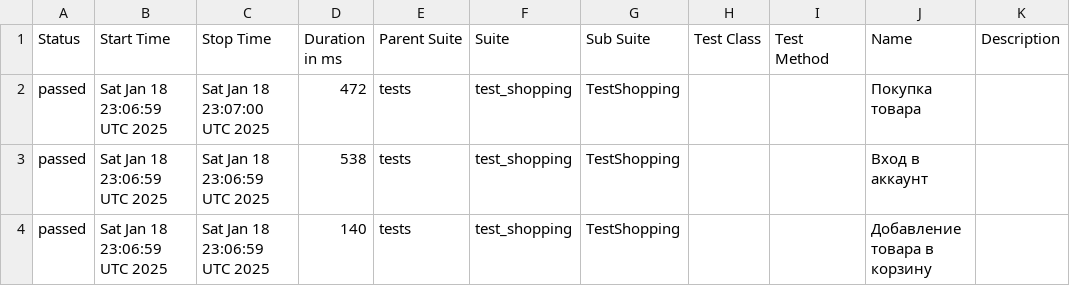
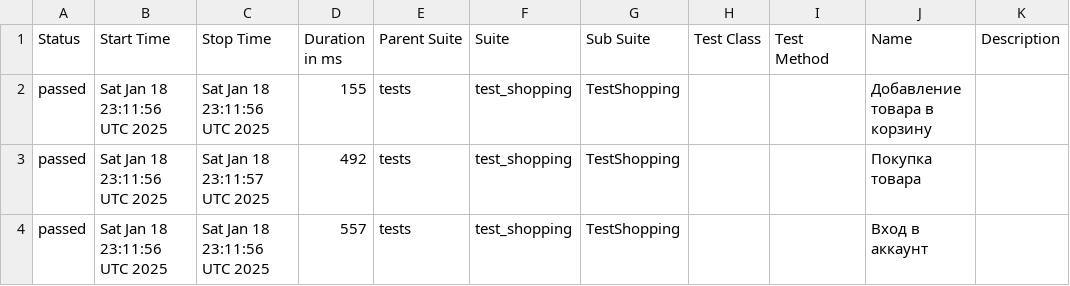
Before and after one commit to Fiklesss/e2e_ui_test, a CSV file: data/suites.csv, drawn as a sheet.

Commit message:
Deploying to gh-pages from @ Fiklesss/e2e_ui_test@296036fd69258cf7c26b6b00d3e7cccaf1aa21b3 🚀

```diff
--- a/data/suites.csv
+++ b/data/suites.csv
@@ -1,4 +1,4 @@
 "Status","Start Time","Stop Time","Duration in ms","Parent Suite","Suite","Sub Suite","Test Class","Test Method","Name","Description"
-"passed","Sat Jan 18 23:06:59 UTC 2025","Sat Jan 18 23:07:00 UTC 2025","472","tests","test_shopping","TestShopping","","","Покупка товара",""
-"passed","Sat Jan 18 23:06:59 UTC 2025","Sat Jan 18 23:06:59 UTC 2025","538","tests","test_shopping","TestShopping","","","Вход в аккаунт",""
-"passed","Sat Jan 18 23:06:59 UTC 2025","Sat Jan 18 23:06:59 UTC 2025","140","tests","test_shopping","TestShopping","","","Добавление товара в корзину",""
+"passed","Sat Jan 18 23:11:56 UTC 2025","Sat Jan 18 23:11:56 UTC 2025","155","tests","test_shopping","TestShopping","","","Добавление товара в корзину",""
+"passed","Sat Jan 18 23:11:56 UTC 2025","Sat Jan 18 23:11:57 UTC 2025","492","tests","test_shopping","TestShopping","","","Покупка товара",""
+"passed","Sat Jan 18 23:11:56 UTC 2025","Sat Jan 18 23:11:56 UTC 2025","557","tests","test_shopping","TestShopping","","","Вход в аккаунт",""
```
Also changed, not shown: 17 other files.
